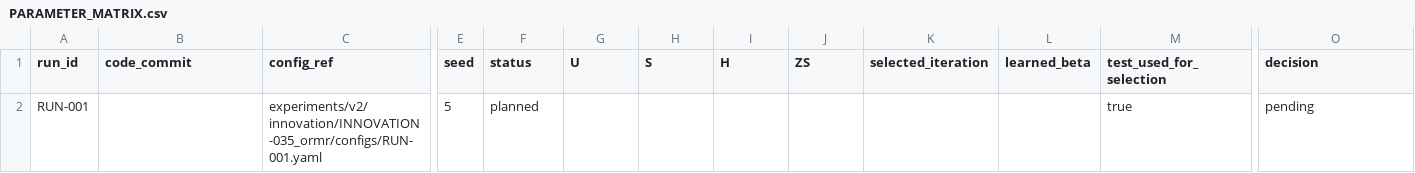
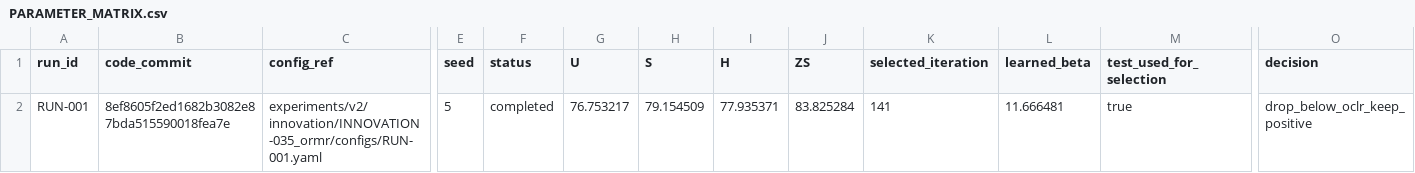
Before and after one commit to GetlotMoney/gzsl-paper, a CSV file: experiments/v2/innovation/INNOVATION-035_ormr/PARAMETER_MATRIX.csv, drawn as a sheet; only a part is shown, gaps mark what is left out; the diff names each change by its address in the sheet, - before the commit and + after, or states it on an @@ line.

Commit message:
experiment: record role-matched orthogonal control

```diff
--- a/experiments/v2/innovation/INNOVATION-035_ormr/PARAMETER_MATRIX.csv
+++ b/experiments/v2/innovation/INNOVATION-035_ormr/PARAMETER_MATRIX.csv
-B2 (code_commit): (empty)
+B2 (code_commit): 8ef8605f2ed1682b3082e87bda515590018fea7e
-F2 (status): planned
+F2 (status): completed
-G2 (U): (empty)
+G2 (U): 76.753217
-H2 (S): (empty)
+H2 (S): 79.154509
-I2 (H): (empty)
+I2 (H): 77.935371
-J2 (ZS): (empty)
+J2 (ZS): 83.825284
-K2 (selected_iteration): (empty)
+K2 (selected_iteration): 141
-L2 (learned_beta): (empty)
+L2 (learned_beta): 11.666481
-O2 (decision): pending
+O2 (decision): drop_below_oclr_keep_positive
```
Also changed, not shown: 7 other files.
